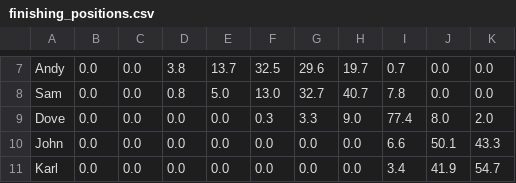
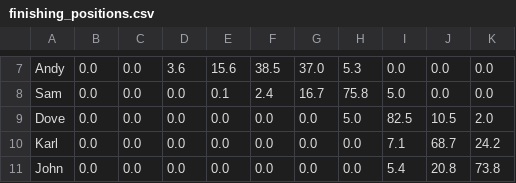
Before and after one commit to andyuttley/jimmyApp, a CSV file: finishing_positions.csv, drawn as a sheet; only a part is shown, gaps mark what is left out; removed rows and columns are numbered as before the commit, all else as after; the diff covers the shown part only; the diff names each change by its address in the sheet, - before the commit and + after, or states it on an @@ line.

```diff
--- a/finishing_positions.csv
+++ b/finishing_positions.csv
-D7: 3.8
+D7: 3.6
-E7: 13.7
+E7: 15.6
-F7: 32.5
+F7: 38.5
-G7: 29.6
+G7: 37.0
-H7: 19.7
+H7: 5.3
-I7: 0.7
+I7: 0.0
-D8: 0.8
+D8: 0.0
-E8: 5.0
+E8: 0.1
-F8: 13.0
+F8: 2.4
-G8: 32.7
+G8: 16.7
-H8: 40.7
+H8: 75.8
-I8: 7.8
+I8: 5.0
-F9: 0.3
+F9: 0.0
-G9: 3.3
+G9: 0.0
-H9: 9.0
+H9: 5.0
-I9: 77.4
+I9: 82.5
-J9: 8.0
+J9: 10.5
-row 10: John | 0.0 | 0.0 | 0.0 | 0.0 | 0.0 | 0.0 | 0.0 | 6.6 | 50.1 | 43.3
-I10: 3.4
+I10: 7.1
-J10: 41.9
+J10: 68.7
-K10: 54.7
+K10: 24.2
+row 11: John | 0.0 | 0.0 | 0.0 | 0.0 | 0.0 | 0.0 | 0.0 | 5.4 | 20.8 | 73.8
```
Also changed, not shown: 30 edited cells elsewhere in this file, final_df.csv, fixtures.csv, 4 other files.
